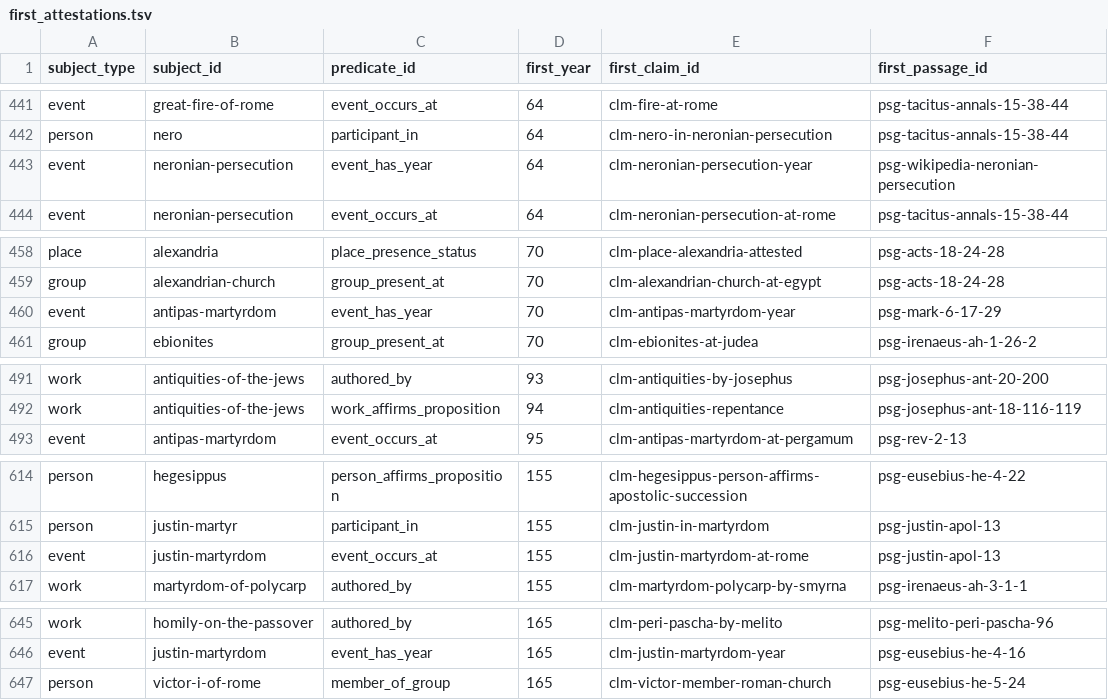
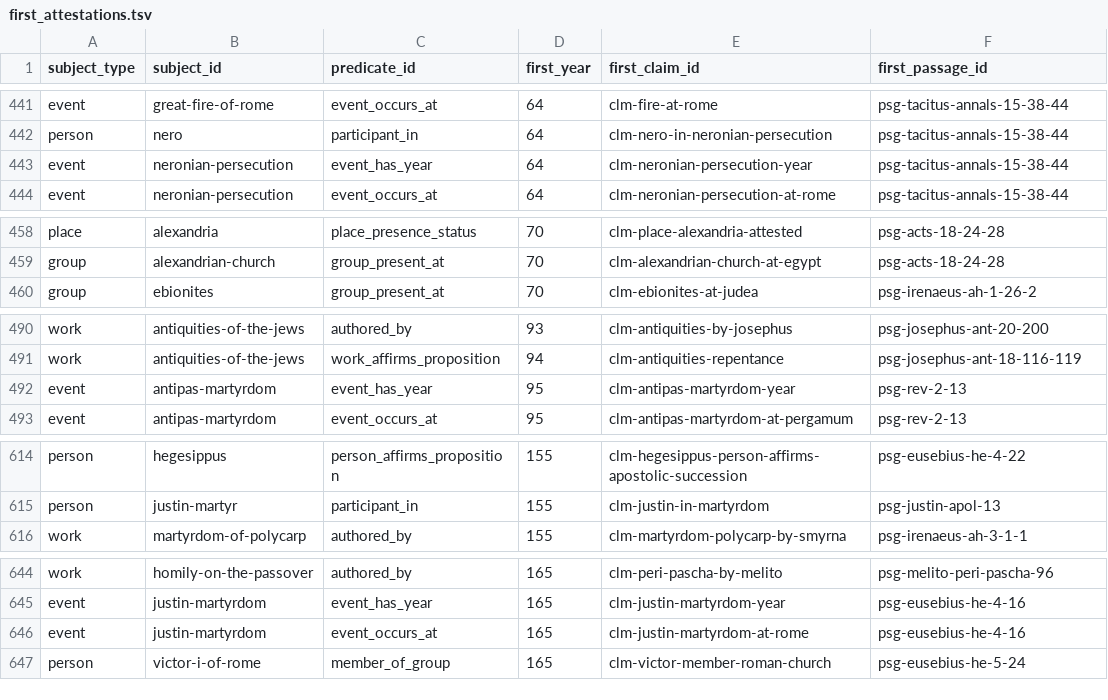
Before and after one commit to sethbam9/early-church, a TSV file: data/derived/first_attestations.tsv, drawn as a sheet; only a part is shown, gaps mark what is left out; the diff covers the shown part only.

```diff
--- a/data/derived/first_attestations.tsv
+++ b/data/derived/first_attestations.tsv
@@ -442,3 +442,3 @@ event	great-fire-of-rome	event_occurs_at	64	clm-fire-at-rome	psg-tacitus-annals-
 person	nero	participant_in	64	clm-nero-in-neronian-persecution	psg-tacitus-annals-15-38-44
-event	neronian-persecution	event_has_year	64	clm-neronian-persecution-year	psg-wikipedia-neronian-persecution
+event	neronian-persecution	event_has_year	64	clm-neronian-persecution-year	psg-tacitus-annals-15-38-44
 event	neronian-persecution	event_occurs_at	64	clm-neronian-persecution-at-rome	psg-tacitus-annals-15-38-44
@@ -459,3 +459,2 @@ place	alexandria	place_presence_status	70	clm-place-alexandria-attested	psg-acts
 group	alexandrian-church	group_present_at	70	clm-alexandrian-church-at-egypt	psg-acts-18-24-28
-event	antipas-martyrdom	event_has_year	70	clm-antipas-martyrdom-year	psg-mark-6-17-29
 group	ebionites	group_present_at	70	clm-ebionites-at-judea	psg-irenaeus-ah-1-26-2
@@ -492,2 +491,3 @@ work	antiquities-of-the-jews	authored_by	93	clm-antiquities-by-josephus	psg-jose
 work	antiquities-of-the-jews	work_affirms_proposition	94	clm-antiquities-repentance	psg-josephus-ant-18-116-119
+event	antipas-martyrdom	event_has_year	95	clm-antipas-martyrdom-year	psg-rev-2-13
 event	antipas-martyrdom	event_occurs_at	95	clm-antipas-martyrdom-at-pergamum	psg-rev-2-13
@@ -615,3 +615,2 @@ person	hegesippus	person_affirms_proposition	155	clm-hegesippus-person-affirms-a
 person	justin-martyr	participant_in	155	clm-justin-in-martyrdom	psg-justin-apol-13
-event	justin-martyrdom	event_occurs_at	155	clm-justin-martyrdom-at-rome	psg-justin-apol-13
 work	martyrdom-of-polycarp	authored_by	155	clm-martyrdom-polycarp-by-smyrna	psg-irenaeus-ah-3-1-1
@@ -646,2 +645,3 @@ work	homily-on-the-passover	authored_by	165	clm-peri-pascha-by-melito	psg-melito
 event	justin-martyrdom	event_has_year	165	clm-justin-martyrdom-year	psg-eusebius-he-4-16
+event	justin-martyrdom	event_occurs_at	165	clm-justin-martyrdom-at-rome	psg-eusebius-he-4-16
 person	victor-i-of-rome	member_of_group	165	clm-victor-member-roman-church	psg-eusebius-he-5-24
```
Also changed, not shown: 5 edited cells elsewhere in this file, data/audit/progress.tsv, data/sheets/sources.tsv, 5 other files.
